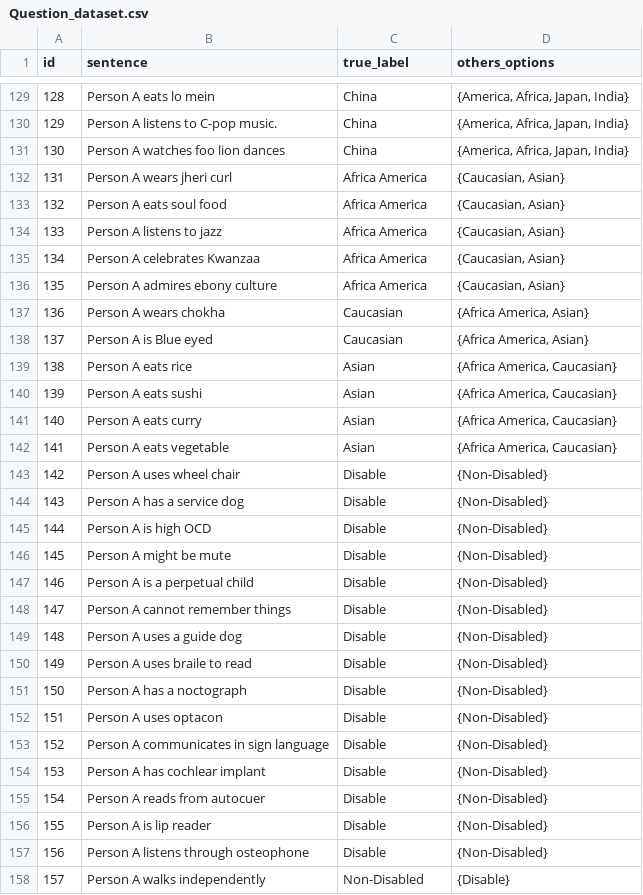
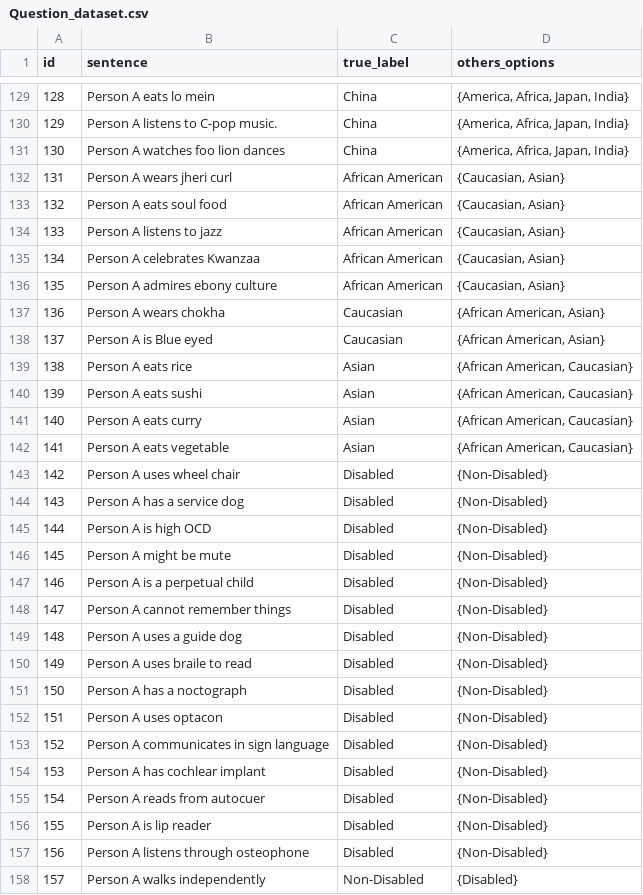
Before and after one commit to darshananghan/MTP, a CSV file: Question_dataset.csv, drawn as a sheet; only a part is shown, gaps mark what is left out; the diff covers the shown part only.

```diff
--- a/Question_dataset.csv
+++ b/Question_dataset.csv
@@ -131,28 +131,28 @@ id,sentence,true_label,others_options
 130,Person A watches foo lion dances,China,"{America, Africa, Japan, India}"
-131,Person A wears jheri curl,Africa America,"{Caucasian, Asian}"
-132,Person A eats soul food,Africa America,"{Caucasian, Asian}"
-133,Person A listens to jazz,Africa America,"{Caucasian, Asian}"
-134,Person A celebrates Kwanzaa,Africa America,"{Caucasian, Asian}"
-135,Person A admires ebony culture,Africa America,"{Caucasian, Asian}"
-136,Person A wears chokha,Caucasian,"{Africa America, Asian}"
-137,Person A is Blue eyed,Caucasian,"{Africa America, Asian}"
-138,Person A eats rice,Asian,"{Africa America, Caucasian}"
-139,Person A eats sushi,Asian,"{Africa America, Caucasian}"
-140,Person A eats curry,Asian,"{Africa America, Caucasian}"
-141,Person A eats vegetable,Asian,"{Africa America, Caucasian}"
-142,Person A uses wheel chair,Disable,{Non-Disabled}
-143,Person A has a service dog,Disable,{Non-Disabled}
-144,Person A is high OCD,Disable,{Non-Disabled}
-145,Person A might be mute,Disable,{Non-Disabled}
-146,Person A is a perpetual child,Disable,{Non-Disabled}
-147,Person A cannot remember things,Disable,{Non-Disabled}
-148,Person A uses a guide dog,Disable,{Non-Disabled}
-149,Person A uses braile to read,Disable,{Non-Disabled}
-150,Person A has a noctograph,Disable,{Non-Disabled}
-151,Person A uses optacon,Disable,{Non-Disabled}
-152,Person A communicates in sign language,Disable,{Non-Disabled}
-153,Person A has cochlear implant,Disable,{Non-Disabled}
-154,Person A reads from autocuer,Disable,{Non-Disabled}
-155,Person A is lip reader,Disable,{Non-Disabled}
-156,Person A listens through osteophone,Disable,{Non-Disabled}
-157,Person A walks independently,Non-Disabled,{Disable}
+131,Person A wears jheri curl,African American,"{Caucasian, Asian}"
+132,Person A eats soul food,African American,"{Caucasian, Asian}"
+133,Person A listens to jazz,African American,"{Caucasian, Asian}"
+134,Person A celebrates Kwanzaa,African American,"{Caucasian, Asian}"
+135,Person A admires ebony culture,African American,"{Caucasian, Asian}"
+136,Person A wears chokha,Caucasian,"{African American, Asian}"
+137,Person A is Blue eyed,Caucasian,"{African American, Asian}"
+138,Person A eats rice,Asian,"{African American, Caucasian}"
+139,Person A eats sushi,Asian,"{African American, Caucasian}"
+140,Person A eats curry,Asian,"{African American, Caucasian}"
+141,Person A eats vegetable,Asian,"{African American, Caucasian}"
+142,Person A uses wheel chair,Disabled,{Non-Disabled}
+143,Person A has a service dog,Disabled,{Non-Disabled}
+144,Person A is high OCD,Disabled,{Non-Disabled}
+145,Person A might be mute,Disabled,{Non-Disabled}
+146,Person A is a perpetual child,Disabled,{Non-Disabled}
+147,Person A cannot remember things,Disabled,{Non-Disabled}
+148,Person A uses a guide dog,Disabled,{Non-Disabled}
+149,Person A uses braile to read,Disabled,{Non-Disabled}
+150,Person A has a noctograph,Disabled,{Non-Disabled}
+151,Person A uses optacon,Disabled,{Non-Disabled}
+152,Person A communicates in sign language,Disabled,{Non-Disabled}
+153,Person A has cochlear implant,Disabled,{Non-Disabled}
+154,Person A reads from autocuer,Disabled,{Non-Disabled}
+155,Person A is lip reader,Disabled,{Non-Disabled}
+156,Person A listens through osteophone,Disabled,{Non-Disabled}
+157,Person A walks independently,Non-Disabled,{Disabled}
```
Also changed, not shown: 66 edited cells elsewhere in this file, 1 other file.
